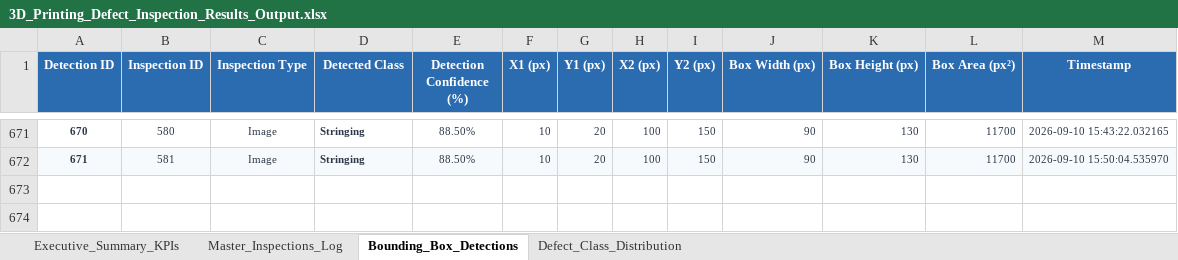
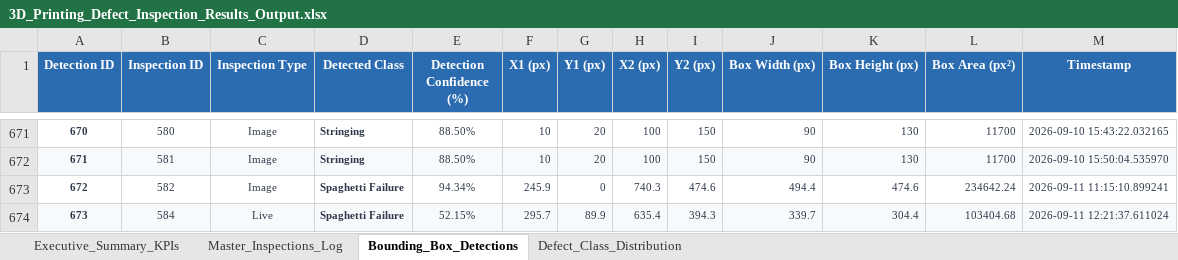
Before and after one commit to bharath-tutika/Automated-Defect-Detection-In-3D-Priniting-Components-Using-Deep-Convolutional-Neural-Network-, an Excel workbook: backend/storage/results/reports/3D_Printing_Defect_Inspection_Results_Output.xlsx, sheet Bounding_Box_Detections, drawn as a sheet; only a part is shown, gaps mark what is left out; values as stored, in another font and other column widths than the file's, no borders; the diff names each change by its address in the sheet, - before the commit and + after, or states it on an @@ line.

```diff
--- a/backend/storage/results/reports/3D_Printing_Defect_Inspection_Results_Output.xlsx (sheet Bounding_Box_Detections)
+++ b/backend/storage/results/reports/3D_Printing_Defect_Inspection_Results_Output.xlsx (sheet Bounding_Box_Detections)
+row 673: 672 | 582 | Image | Spaghetti Failure | 94.34% | 245.9 | 0 | 740.3 | 474.6 | 494.4 | 474.6 | 234642.24 | 2026-09-11 11:15:10.899241
+row 674: 673 | 584 | Live | Spaghetti Failure | 52.15% | 295.7 | 89.9 | 635.4 | 394.3 | 339.7 | 304.4 | 103404.68 | 2026-09-11 12:21:37.611024
```
Also changed, not shown: sheet Master_Inspections_Log, sheet Defect_Class_Distribution, sheet Executive_Summary_KPIs, 4 other files.
